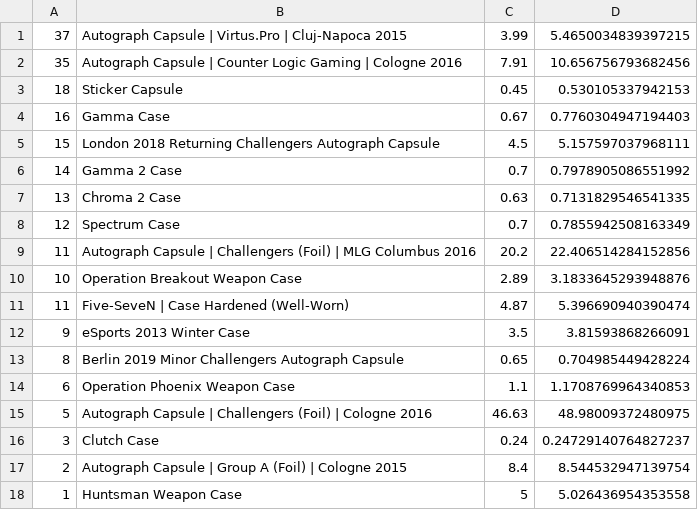
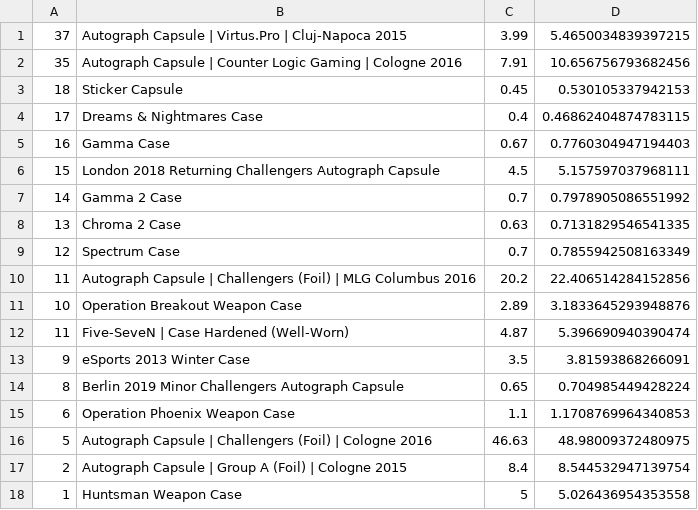
Before and after one commit to AUTACE/Trade_Data, a CSV file: sb_Best_Profit.csv, drawn as a sheet.

Commit message:
Uploaded via octonode

```diff
--- a/sb_Best_Profit.csv
+++ b/sb_Best_Profit.csv
@@ -3,2 +3,3 @@
 18;Sticker Capsule;0.45;0.530105337942153
+17;Dreams & Nightmares Case;0.4;0.46862404874783115
 16;Gamma Case;0.67;0.7760304947194403
@@ -15,3 +16,2 @@
 5;Autograph Capsule | Challengers (Foil) | Cologne 2016;46.63;48.98009372480975
-3;Clutch Case;0.24;0.24729140764827237
 2;Autograph Capsule | Group A (Foil) | Cologne 2015;8.4;8.544532947139754
```
